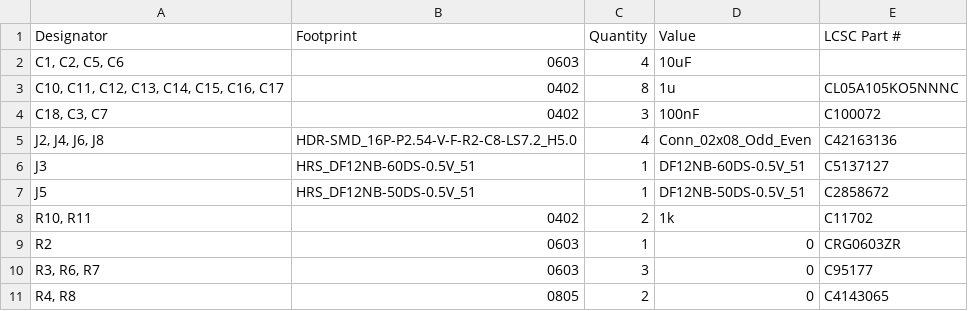
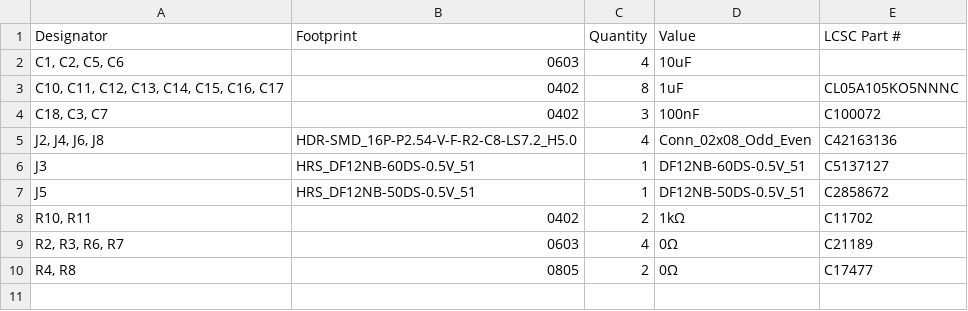
Before and after one commit to htfab/breakout-ttgf0p1-adapter, a CSV file: production/bom.csv, drawn as a sheet.

```diff
--- a/production/bom.csv
+++ b/production/bom.csv
@@ -2,3 +2,3 @@
 "C1, C2, C5, C6",0603,4,10uF,
-"C10, C11, C12, C13, C14, C15, C16, C17",0402,8,1u,CL05A105KO5NNNC
+"C10, C11, C12, C13, C14, C15, C16, C17",0402,8,1uF,CL05A105KO5NNNC
 "C18, C3, C7",0402,3,100nF,C100072
@@ -7,5 +7,4 @@ J3,HRS_DF12NB-60DS-0.5V_51,1,DF12NB-60DS-0.5V_51,C5137127
 J5,HRS_DF12NB-50DS-0.5V_51,1,DF12NB-50DS-0.5V_51,C2858672
-"R10, R11",0402,2,1k,C11702
-R2,0603,1,0,CRG0603ZR
-"R3, R6, R7",0603,3,0,C95177
-"R4, R8",0805,2,0,C4143065
+"R10, R11",0402,2,1kΩ,C11702
+"R2, R3, R6, R7",0603,4,0Ω, C21189
+"R4, R8",0805,2,0Ω,C17477
```
Also changed, not shown: 4 other files.
